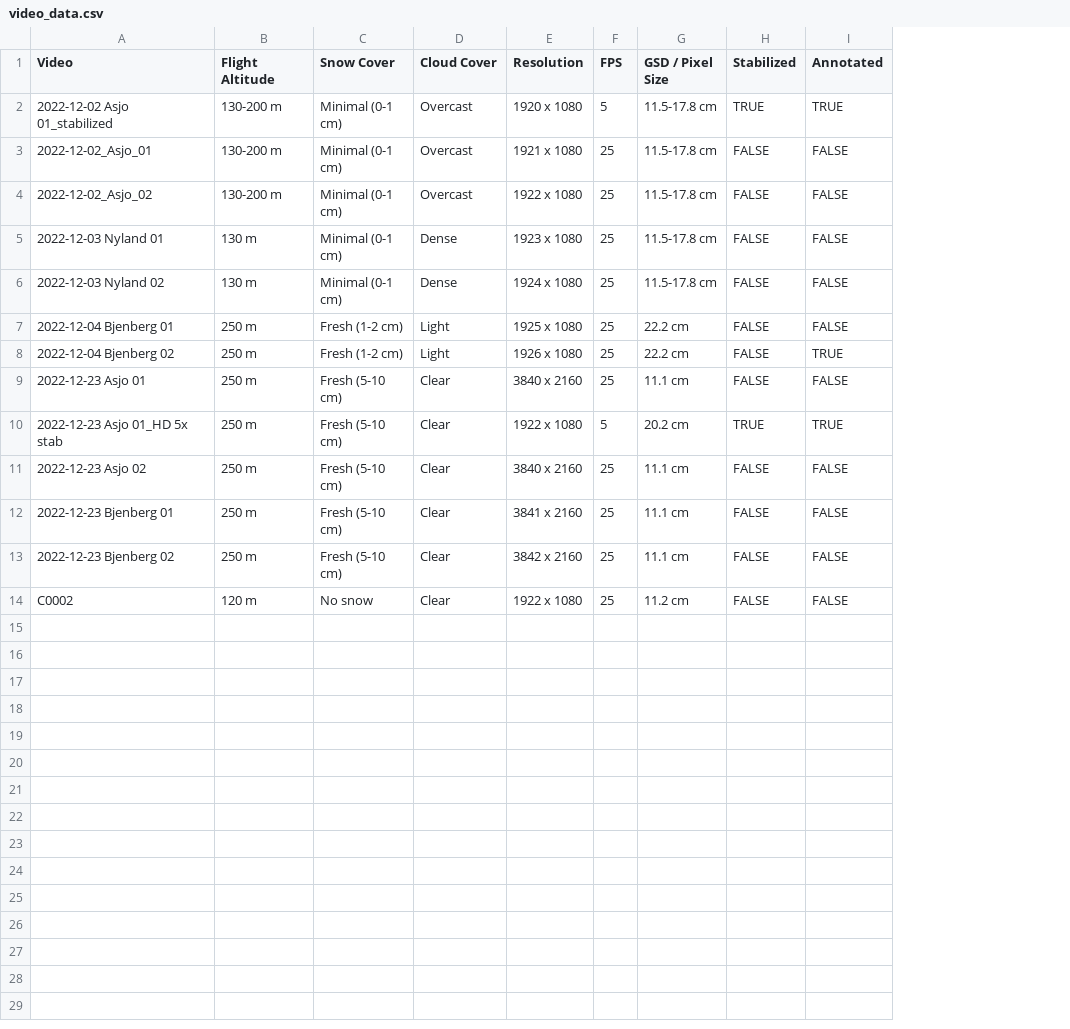
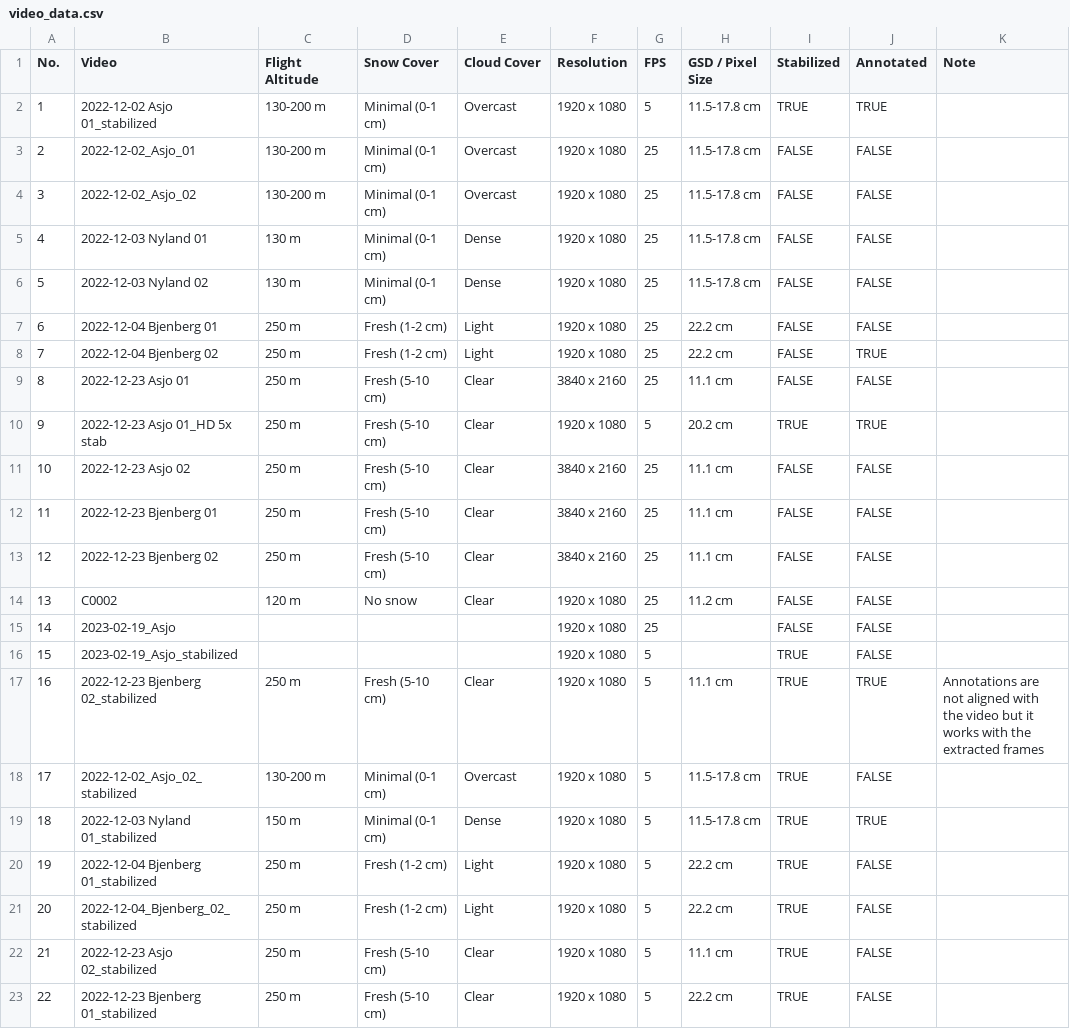
Before and after one commit to Amirhossein-Nayebi/Nordic-Vehicle-Dataset, a CSV file: video_data.csv, drawn as a sheet; addresses are those after the commit; the diff names each change by its address in the sheet, - before the commit and + after, or states it on an @@ line.

Commit message:
prepare_data.py now works with video frames as well.

```diff
--- a/video_data.csv
+++ b/video_data.csv
+column A (No.), rows 2-14: 1 | 2 | 3 | 4 | 5 | 6 | 7 | 8 | 9 | 10 | 11 | 12 | 13
+column K (Note), empty
-F3 (Resolution): 1921 x 1080
+F3 (Resolution): 1920 x 1080
-F4 (Resolution): 1922 x 1080
+F4 (Resolution): 1920 x 1080
-F5 (Resolution): 1923 x 1080
+F5 (Resolution): 1920 x 1080
-F6 (Resolution): 1924 x 1080
+F6 (Resolution): 1920 x 1080
-F7 (Resolution): 1925 x 1080
+F7 (Resolution): 1920 x 1080
-F8 (Resolution): 1926 x 1080
+F8 (Resolution): 1920 x 1080
-F10 (Resolution): 1922 x 1080
+F10 (Resolution): 1920 x 1080
-F12 (Resolution): 3841 x 2160
+F12 (Resolution): 3840 x 2160
-F13 (Resolution): 3842 x 2160
+F13 (Resolution): 3840 x 2160
-F14 (Resolution): 1922 x 1080
+F14 (Resolution): 1920 x 1080
+row 15: 14 | 2023-02-19_Asjo |  |  |  | 1920 x 1080 | 25 |  | FALSE | FALSE
+row 16: 15 | 2023-02-19_Asjo_stabilized |  |  |  | 1920 x 1080 | 5 |  | TRUE | FALSE
+row 17: 16 | 2022-12-23 Bjenberg 02_stabilized | 250 m | Fresh (5-10 cm) | Clear | 1920 x 1080 | 5 | 11.1 cm | TRUE | TRUE | Annotations are not aligned with the video but it works with the extracted frames
+row 18: 17 | 2022-12-02_Asjo_02_stabilized | 130-200 m | Minimal (0-1 cm) | Overcast | 1920 x 1080 | 5 | 11.5-17.8 cm | TRUE | FALSE
+row 19: 18 | 2022-12-03 Nyland 01_stabilized | 150 m | Minimal (0-1 cm) | Dense | 1920 x 1080 | 5 | 11.5-17.8 cm | TRUE | TRUE
+row 20: 19 | 2022-12-04 Bjenberg 01_stabilized | 250 m | Fresh (1-2 cm) | Light | 1920 x 1080 | 5 | 22.2 cm | TRUE | FALSE
+row 21: 20 | 2022-12-04_Bjenberg_02_stabilized | 250 m | Fresh (1-2 cm) | Light | 1920 x 1080 | 5 | 22.2 cm | TRUE | FALSE
+row 22: 21 | 2022-12-23 Asjo 02_stabilized | 250 m | Fresh (5-10 cm) | Clear | 1920 x 1080 | 5 | 11.1 cm | TRUE | FALSE
+row 23: 22 | 2022-12-23 Bjenberg 01_stabilized | 250 m | Fresh (5-10 cm) | Clear | 1920 x 1080 | 5 | 22.2 cm | TRUE | FALSE
```
Also changed, not shown: 8 other files.
